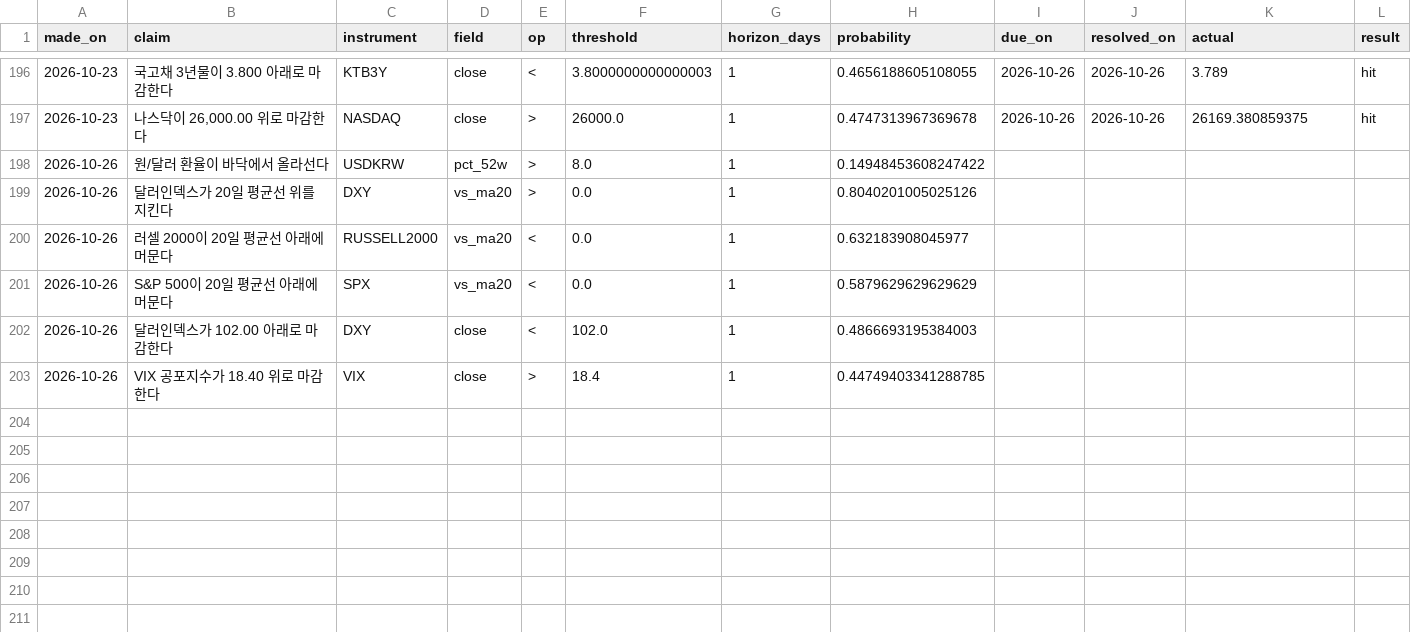
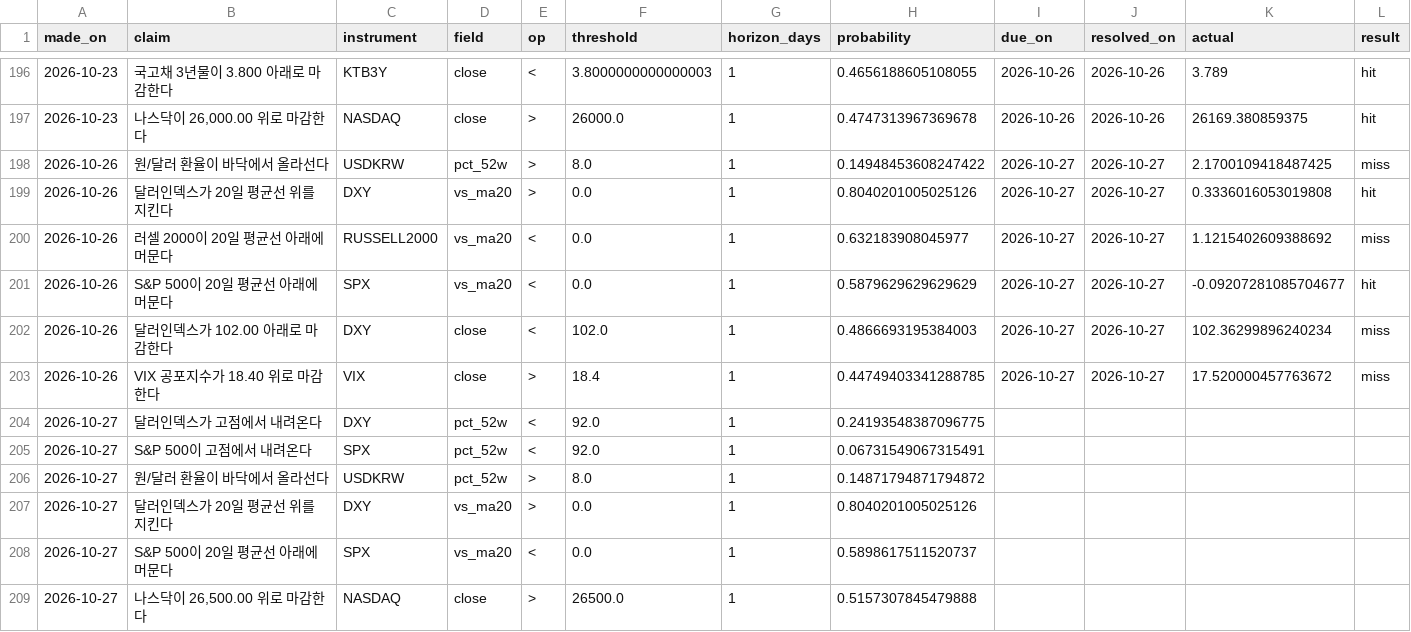
Before and after one commit to portailor/daily-brief, a CSV file: data/predictions.csv, drawn as a sheet; only a part is shown, gaps mark what is left out.

```diff
--- a/data/predictions.csv
+++ b/data/predictions.csv
@@ -197,7 +197,13 @@ made_on,claim,instrument,field,op,threshold,horizon_days,probability,due_on,reso
 2026-10-23,"나스닥이 26,000.00 위로 마감한다",NASDAQ,close,>,26000.0,1,0.4747313967369678,2026-10-26,2026-10-26,26169.380859375,hit
-2026-10-26,원/달러 환율이 바닥에서 올라선다,USDKRW,pct_52w,>,8.0,1,0.14948453608247422,,,,
-2026-10-26,달러인덱스가 20일 평균선 위를 지킨다,DXY,vs_ma20,>,0.0,1,0.8040201005025126,,,,
-2026-10-26,러셀 2000이 20일 평균선 아래에 머문다,RUSSELL2000,vs_ma20,<,0.0,1,0.632183908045977,,,,
-2026-10-26,S&P 500이 20일 평균선 아래에 머문다,SPX,vs_ma20,<,0.0,1,0.5879629629629629,,,,
-2026-10-26,달러인덱스가 102.00 아래로 마감한다,DXY,close,<,102.0,1,0.4866693195384003,,,,
-2026-10-26,VIX 공포지수가 18.40 위로 마감한다,VIX,close,>,18.4,1,0.44749403341288785,,,,
+2026-10-26,원/달러 환율이 바닥에서 올라선다,USDKRW,pct_52w,>,8.0,1,0.14948453608247422,2026-10-27,2026-10-27,2.1700109418487425,miss
+2026-10-26,달러인덱스가 20일 평균선 위를 지킨다,DXY,vs_ma20,>,0.0,1,0.8040201005025126,2026-10-27,2026-10-27,0.3336016053019808,hit
+2026-10-26,러셀 2000이 20일 평균선 아래에 머문다,RUSSELL2000,vs_ma20,<,0.0,1,0.632183908045977,2026-10-27,2026-10-27,1.1215402609388692,miss
+2026-10-26,S&P 500이 20일 평균선 아래에 머문다,SPX,vs_ma20,<,0.0,1,0.5879629629629629,2026-10-27,2026-10-27,-0.09207281085704677,hit
+2026-10-26,달러인덱스가 102.00 아래로 마감한다,DXY,close,<,102.0,1,0.4866693195384003,2026-10-27,2026-10-27,102.36299896240234,miss
+2026-10-26,VIX 공포지수가 18.40 위로 마감한다,VIX,close,>,18.4,1,0.44749403341288785,2026-10-27,2026-10-27,17.520000457763672,miss
+2026-10-27,달러인덱스가 고점에서 내려온다,DXY,pct_52w,<,92.0,1,0.24193548387096775,,,,
+2026-10-27,S&P 500이 고점에서 내려온다,SPX,pct_52w,<,92.0,1,0.06731549067315491,,,,
+2026-10-27,원/달러 환율이 바닥에서 올라선다,USDKRW,pct_52w,>,8.0,1,0.14871794871794872,,,,
+2026-10-27,달러인덱스가 20일 평균선 위를 지킨다,DXY,vs_ma20,>,0.0,1,0.8040201005025126,,,,
+2026-10-27,S&P 500이 20일 평균선 아래에 머문다,SPX,vs_ma20,<,0.0,1,0.5898617511520737,,,,
+2026-10-27,"나스닥이 26,500.00 위로 마감한다",NASDAQ,close,>,26500.0,1,0.5157307845479888,,,,
```
Also changed, not shown: 3 other files.
